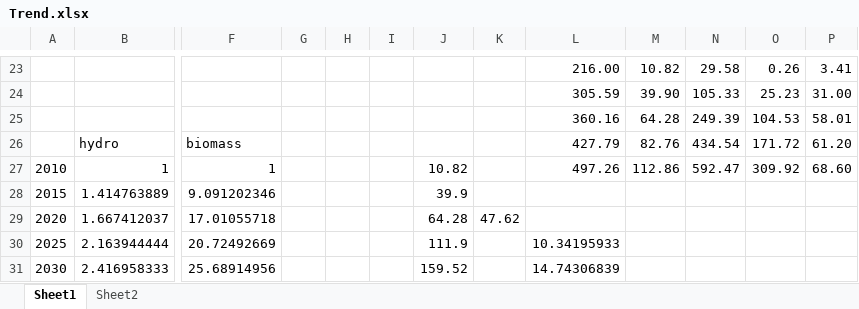
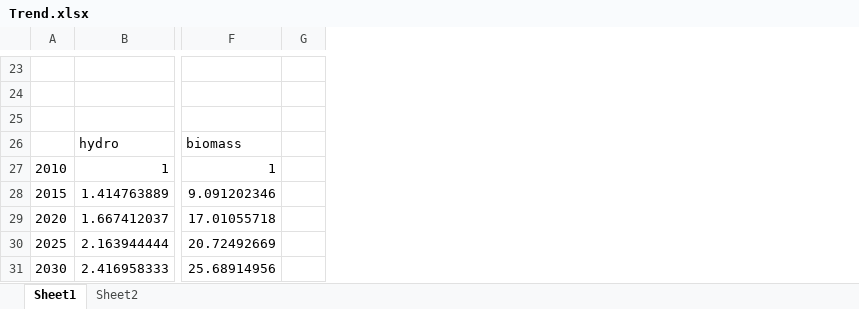
Before and after one commit to YaqianMu/CHEER-model-beta, an Excel workbook: Trend.xlsx, sheet Sheet1, drawn as a sheet; only a part is shown, gaps mark what is left out; values as stored, in another font and other column widths than the file's, no borders; charts and pictures not drawn; removed rows and columns are numbered as before the commit, all else as after; rows hold the shown columns only; the diff covers the shown part only; the diff names each change by its address in the sheet, - before the commit and + after, or states it on an @@ line.

```diff
--- a/Trend.xlsx (sheet Sheet1)
+++ b/Trend.xlsx (sheet Sheet1)
-column H, empty
-column I, empty
-column J, rows 27-31: 10.82 | 39.9 | 64.28 | 111.9 | 159.52
-column K, row 29: 47.62
-column L, rows 23-31: 216.00 | 305.59 | 360.16 | 427.79 | 497.26 |  |  | 10.34195933 | 14.74306839
-column M, rows 23-27: 10.82 | 39.90 | 64.28 | 82.76 | 112.86
-column N, rows 23-27: 29.58 | 105.33 | 249.39 | 434.54 | 592.47
-column O, rows 23-27: 0.26 | 25.23 | 104.53 | 171.72 | 309.92
-column P, rows 23-27: 3.41 | 31.00 | 58.01 | 61.20 | 68.60
-row 23:  |  |  |  |  |  |  |  | 216.00 | 10.82 | 29.58 | 0.26 | 3.41
+row 23: (empty)
-row 24:  |  |  |  |  |  |  |  | 305.59 | 39.90 | 105.33 | 25.23 | 31.00
+row 24: (empty)
-row 25:  |  |  |  |  |  |  |  | 360.16 | 64.28 | 249.39 | 104.53 | 58.01
+row 25: (empty)
```
Also changed, not shown: 1 added row, 1 removed row, 36 edited cells and cell formats elsewhere in this sheet, charts or pictures, 14 other files.
